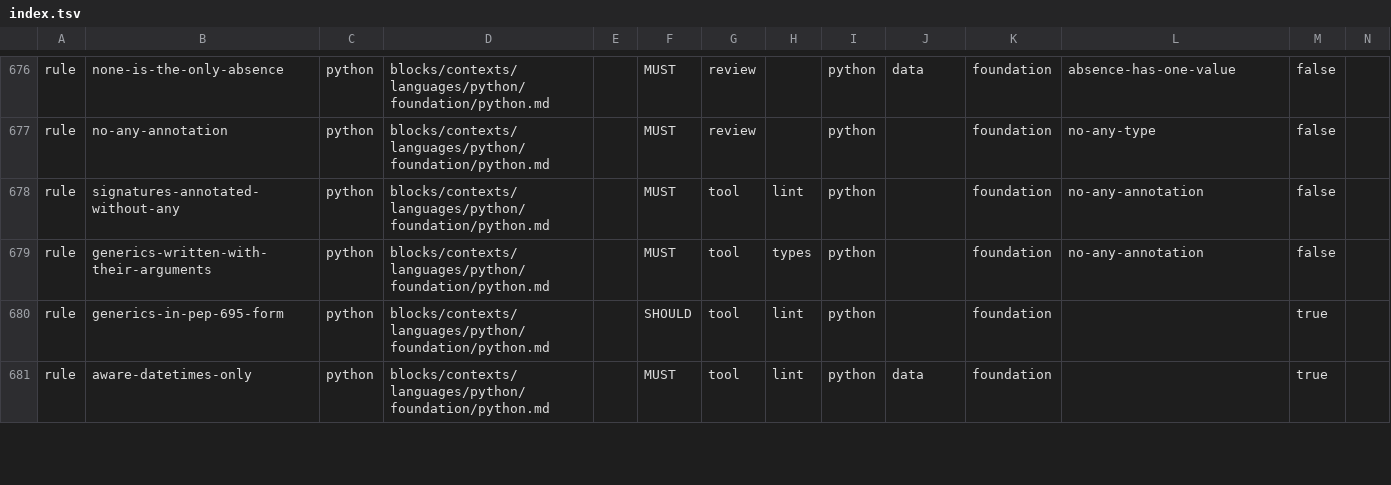
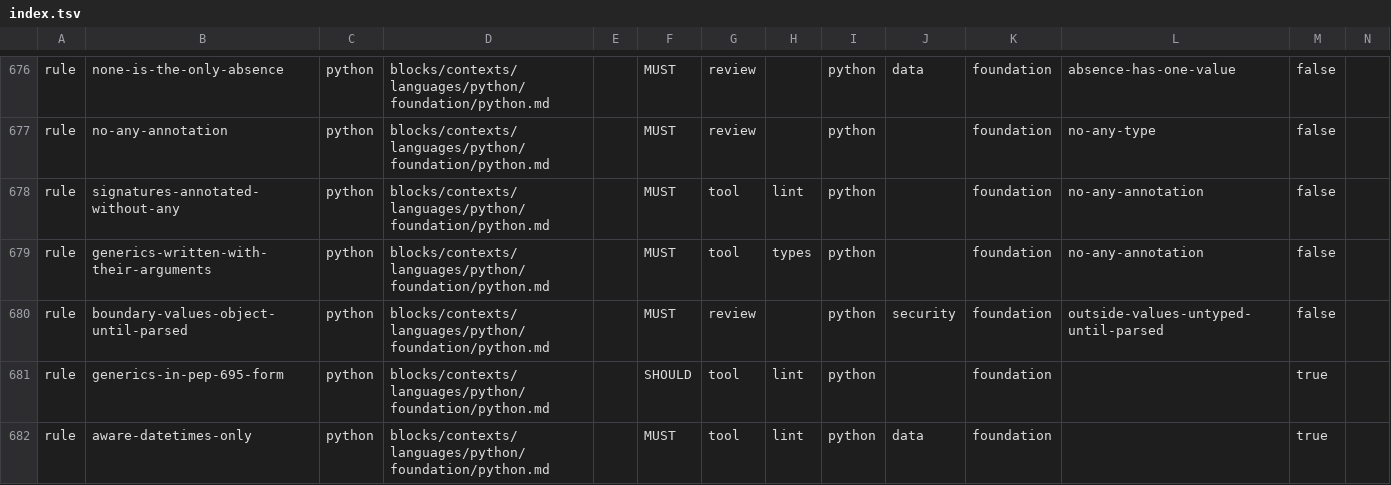
Before and after one commit to droneey/constitution, a TSV file: digests/index.tsv, drawn as a sheet; only a part is shown, gaps mark what is left out; rows hold the shown columns only; the diff covers the shown part only; the diff names each change by its address in the sheet, - before the commit and + after, or states it on an @@ line.

Commit message:
fix: Lift the untyped outside value to core and the toolchain into the tool pin

```diff
--- a/digests/index.tsv
+++ b/digests/index.tsv
+row 680: rule | boundary-values-object-until-parsed | python | blocks/contexts/languages/python/foundation/python.md |  | MUST | review |  | python | security | foundation | outside-values-untyped-until-parsed | false
```
Also changed, not shown: 2 added rows, 3 removed rows and 11 edited cells elsewhere in this file, 12 other files.
